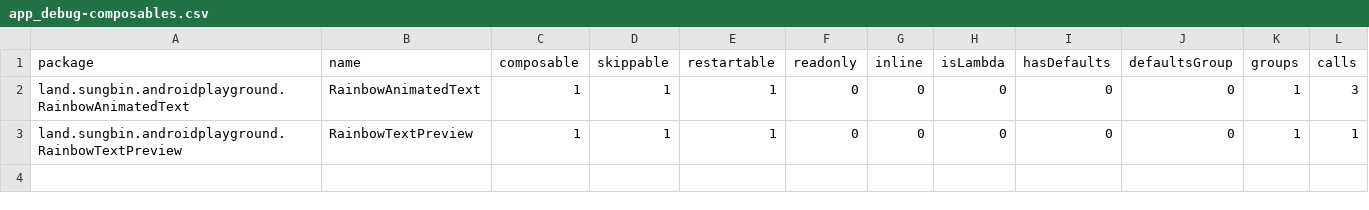
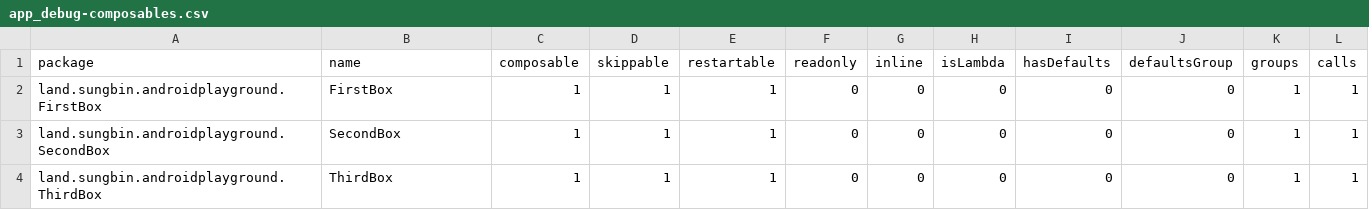
Before and after one commit to jisungbin/AndroidPlayground, a CSV file: report/compose-reports/app_debug-composables.csv, drawn as a sheet.

```diff
--- a/report/compose-reports/app_debug-composables.csv
+++ b/report/compose-reports/app_debug-composables.csv
@@ -1,3 +1,4 @@
 package,name,composable,skippable,restartable,readonly,inline,isLambda,hasDefaults,defaultsGroup,groups,calls,
-land.sungbin.androidplayground.RainbowAnimatedText,RainbowAnimatedText,1,1,1,0,0,0,0,0,1,3,
-land.sungbin.androidplayground.RainbowTextPreview,RainbowTextPreview,1,1,1,0,0,0,0,0,1,1,
+land.sungbin.androidplayground.FirstBox,FirstBox,1,1,1,0,0,0,0,0,1,1,
+land.sungbin.androidplayground.SecondBox,SecondBox,1,1,1,0,0,0,0,0,1,1,
+land.sungbin.androidplayground.ThirdBox,ThirdBox,1,1,1,0,0,0,0,0,1,1,
```
Also changed, not shown: 11 other files.
